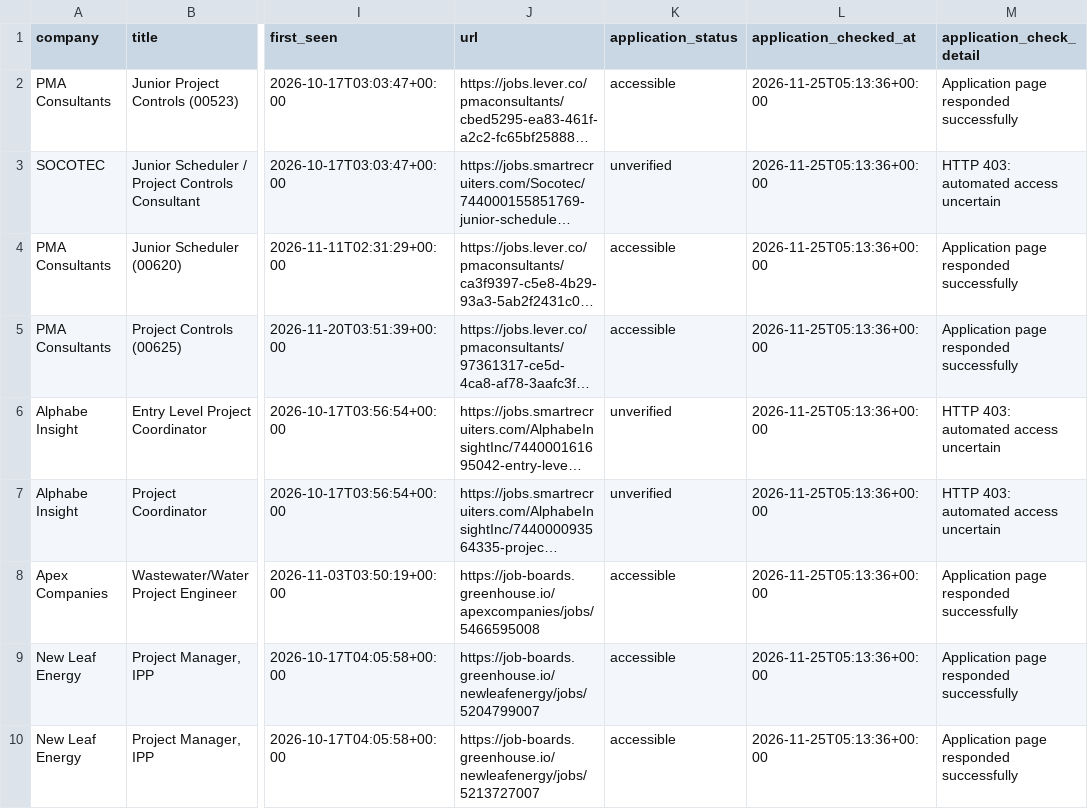
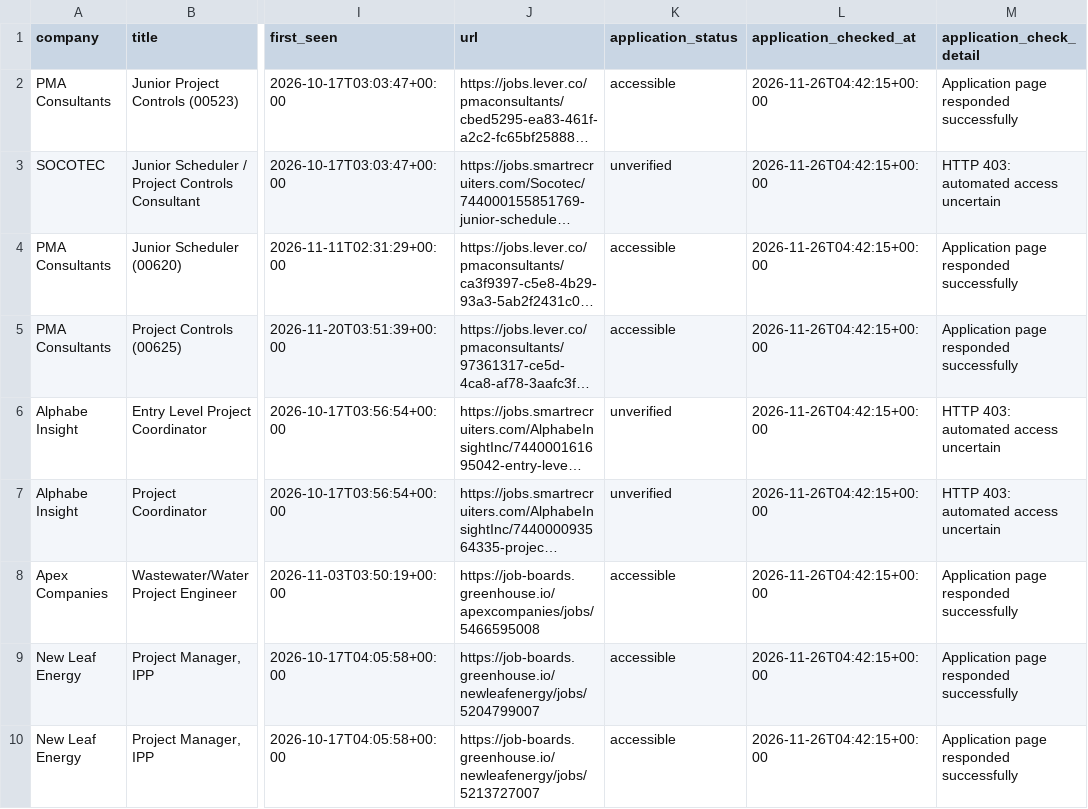
Before and after one commit to NIKHIL5771/boston-pm-radar, a CSV file: out/jobs.csv, drawn as a sheet; only a part is shown, gaps mark what is left out; long unchanged cells end in …; the diff covers the shown part only; the diff names each change by its address in the sheet, - before the commit and + after, or states it on an @@ line.

```diff
--- a/out/jobs.csv
+++ b/out/jobs.csv
-L2:L10 (application_checked_at): 2026-11-25T05:13:36+00:00
+L2:L10 (application_checked_at): 2026-11-26T04:42:15+00:00
```
Also changed, not shown: 1 removed row and 7 edited cells elsewhere in this file, out/source_health.csv, 5 other files.
